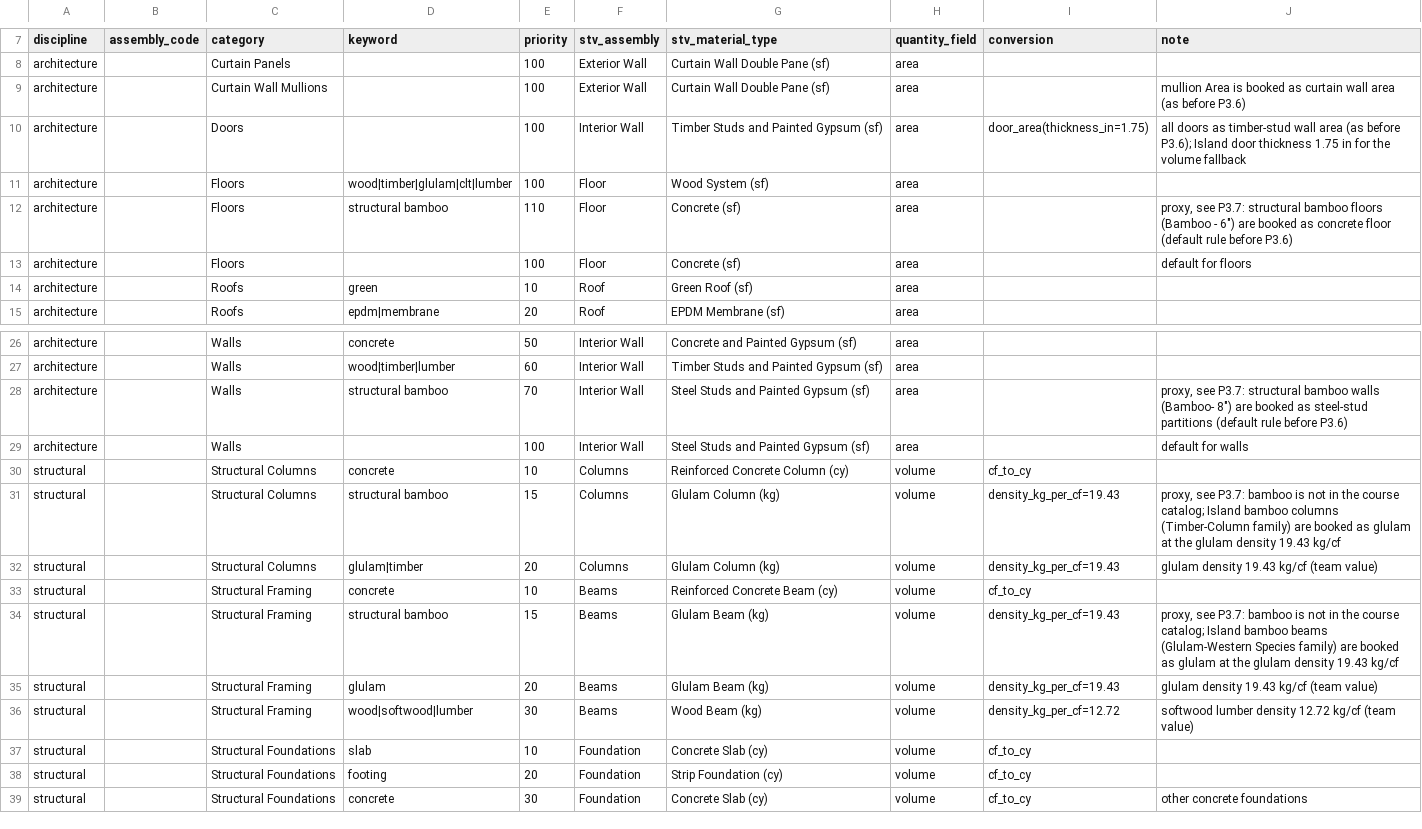
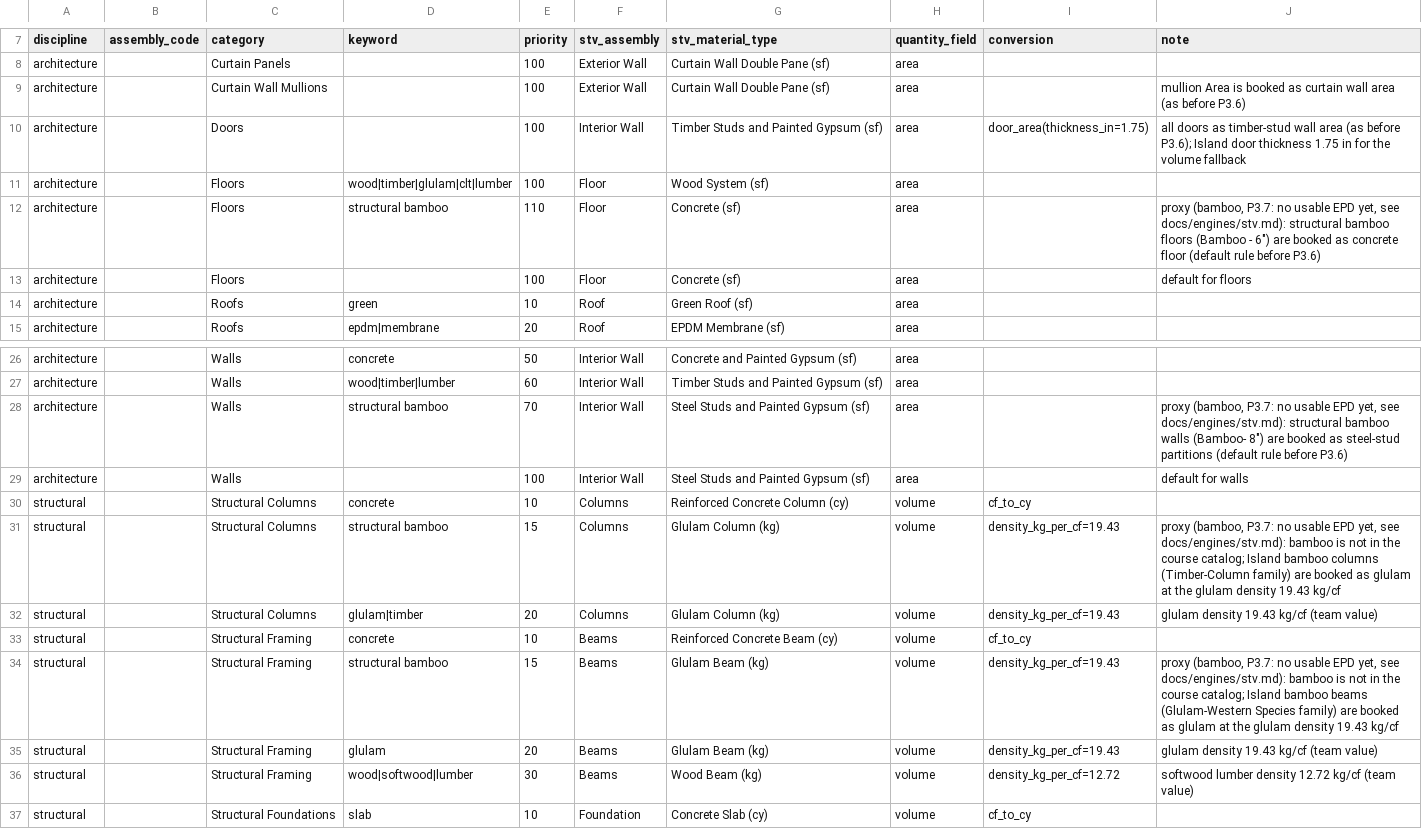
Before and after one commit to mxngl/concho, a CSV file: engines/stv/examples/island/stv_mapping.csv, drawn as a sheet; only a part is shown, gaps mark what is left out; the shorter side is filled out with more unchanged rows.

```diff
--- a/engines/stv/examples/island/stv_mapping.csv
+++ b/engines/stv/examples/island/stv_mapping.csv
@@ -11,3 +11,3 @@ architecture,,Doors,,100,Interior Wall,Timber Studs and Painted Gypsum (sf),area
 architecture,,Floors,wood|timber|glulam|clt|lumber,100,Floor,Wood System (sf),area,,
-architecture,,Floors,structural bamboo,110,Floor,Concrete (sf),area,,"proxy, see P3.7: structural bamboo floors (Bamboo - 6"") are booked as concrete floor (default rule before P3.6)"
+architecture,,Floors,structural bamboo,110,Floor,Concrete (sf),area,,"proxy (bamboo, P3.7: no usable EPD yet, see docs/engines/stv.md): structural bamboo floors (Bamboo - 6"") are booked as concrete floor (default rule before P3.6)"
 architecture,,Floors,,100,Floor,Concrete (sf),area,,default for floors
@@ -27,9 +27,9 @@ architecture,,Walls,concrete,50,Interior Wall,Concrete and Painted Gypsum (sf),a
 architecture,,Walls,wood|timber|lumber,60,Interior Wall,Timber Studs and Painted Gypsum (sf),area,,
-architecture,,Walls,structural bamboo,70,Interior Wall,Steel Studs and Painted Gypsum (sf),area,,"proxy, see P3.7: structural bamboo walls (Bamboo- 8"") are booked as steel-stud partitions (default rule before P3.6)"
+architecture,,Walls,structural bamboo,70,Interior Wall,Steel Studs and Painted Gypsum (sf),area,,"proxy (bamboo, P3.7: no usable EPD yet, see docs/engines/stv.md): structural bamboo walls (Bamboo- 8"") are booked as steel-stud partitions (default rule before P3.6)"
 architecture,,Walls,,100,Interior Wall,Steel Studs and Painted Gypsum (sf),area,,default for walls
 structural,,Structural Columns,concrete,10,Columns,Reinforced Concrete Column (cy),volume,cf_to_cy,
-structural,,Structural Columns,structural bamboo,15,Columns,Glulam Column (kg),volume,density_kg_per_cf=19.43,"proxy, see P3.7: bamboo is not in the course catalog; Island bamboo columns (Timber-Column family) are booked as glulam at the glulam density 19.43 kg/cf"
+structural,,Structural Columns,structural bamboo,15,Columns,Glulam Column (kg),volume,density_kg_per_cf=19.43,"proxy (bamboo, P3.7: no usable EPD yet, see docs/engines/stv.md): bamboo is not in the course catalog; Island bamboo columns (Timber-Column family) are booked as glulam at the glulam density 19.43 kg/cf"
 structural,,Structural Columns,glulam|timber,20,Columns,Glulam Column (kg),volume,density_kg_per_cf=19.43,glulam density 19.43 kg/cf (team value)
 structural,,Structural Framing,concrete,10,Beams,Reinforced Concrete Beam (cy),volume,cf_to_cy,
-structural,,Structural Framing,structural bamboo,15,Beams,Glulam Beam (kg),volume,density_kg_per_cf=19.43,"proxy, see P3.7: bamboo is not in the course catalog; Island bamboo beams (Glulam-Western Species family) are booked as glulam at the glulam density 19.43 kg/cf"
+structural,,Structural Framing,structural bamboo,15,Beams,Glulam Beam (kg),volume,density_kg_per_cf=19.43,"proxy (bamboo, P3.7: no usable EPD yet, see docs/engines/stv.md): bamboo is not in the course catalog; Island bamboo beams (Glulam-Western Species family) are booked as glulam at the glulam density 19.43 kg/cf"
 structural,,Structural Framing,glulam,20,Beams,Glulam Beam (kg),volume,density_kg_per_cf=19.43,glulam density 19.43 kg/cf (team value)
```
Also changed, not shown: 1 other file.
